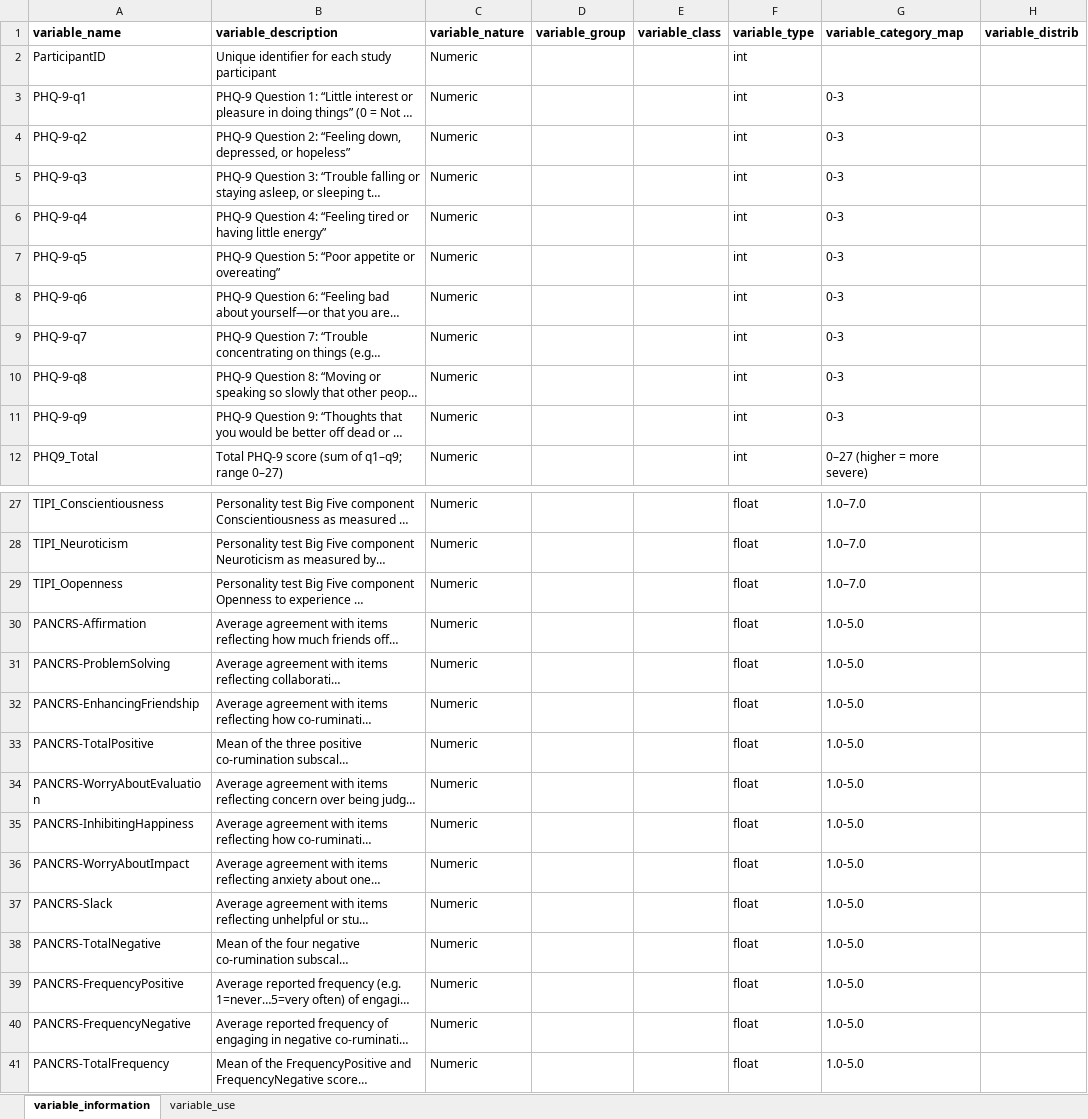
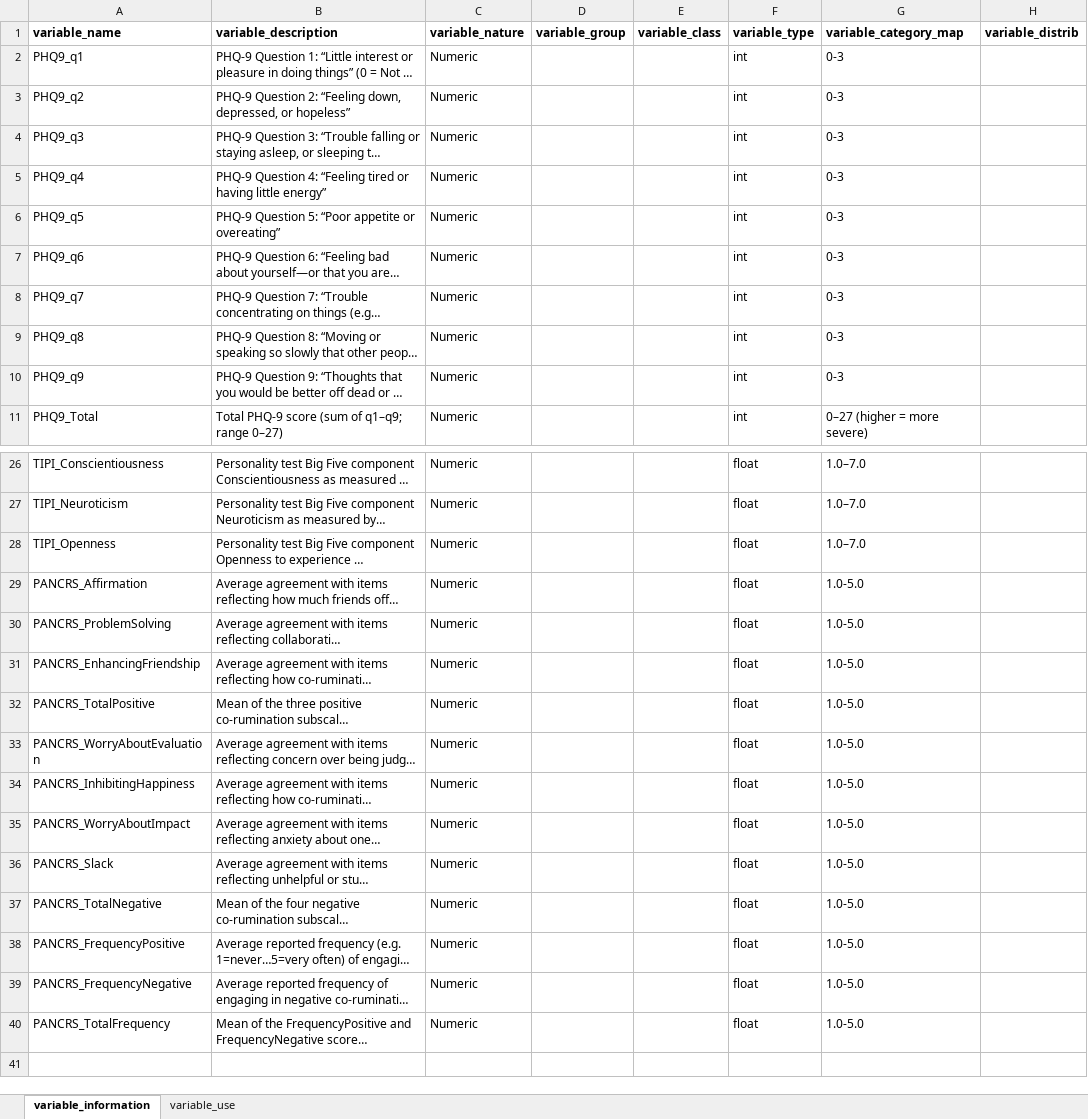
Before and after one commit to guoda23/synth-data-gen-from-text, an Excel workbook: conf/feature_referential_wellconnect.xlsx, sheet variable_information, drawn as a sheet; only a part is shown, gaps mark what is left out; long unchanged cells end in …; values as stored, in another font and other column widths than the file's, no borders; removed rows and columns are numbered as before the commit, all else as after; the diff covers the shown part only; the diff names each change by its address in the sheet, - before the commit and + after, or states it on an @@ line.

```diff
--- a/conf/feature_referential_wellconnect.xlsx (sheet variable_information)
+++ b/conf/feature_referential_wellconnect.xlsx (sheet variable_information)
-row 2: ParticipantID | Unique identifier for each study participant | Numeric |  |  | int
-A2 (variable_name): PHQ-9-q1
+A2 (variable_name): PHQ9_q1
-A3 (variable_name): PHQ-9-q2
+A3 (variable_name): PHQ9_q2
-A4 (variable_name): PHQ-9-q3
+A4 (variable_name): PHQ9_q3
-A5 (variable_name): PHQ-9-q4
+A5 (variable_name): PHQ9_q4
-A6 (variable_name): PHQ-9-q5
+A6 (variable_name): PHQ9_q5
-A7 (variable_name): PHQ-9-q6
+A7 (variable_name): PHQ9_q6
-A8 (variable_name): PHQ-9-q7
+A8 (variable_name): PHQ9_q7
-A9 (variable_name): PHQ-9-q8
+A9 (variable_name): PHQ9_q8
-A10 (variable_name): PHQ-9-q9
+A10 (variable_name): PHQ9_q9
-A28 (variable_name): TIPI_Oopenness
+A28 (variable_name): TIPI_Openness
-A29 (variable_name): PANCRS-Affirmation
+A29 (variable_name): PANCRS_Affirmation
-A30 (variable_name): PANCRS-ProblemSolving
+A30 (variable_name): PANCRS_ProblemSolving
-A31 (variable_name): PANCRS-EnhancingFriendship
+A31 (variable_name): PANCRS_EnhancingFriendship
-A32 (variable_name): PANCRS-TotalPositive
+A32 (variable_name): PANCRS_TotalPositive
-A33 (variable_name): PANCRS-WorryAboutEvaluation
+A33 (variable_name): PANCRS_WorryAboutEvaluation
-A34 (variable_name): PANCRS-InhibitingHappiness
+A34 (variable_name): PANCRS_InhibitingHappiness
-A35 (variable_name): PANCRS-WorryAboutImpact
+A35 (variable_name): PANCRS_WorryAboutImpact
-A36 (variable_name): PANCRS-Slack
+A36 (variable_name): PANCRS_Slack
-A37 (variable_name): PANCRS-TotalNegative
+A37 (variable_name): PANCRS_TotalNegative
-A38 (variable_name): PANCRS-FrequencyPositive
+A38 (variable_name): PANCRS_FrequencyPositive
-A39 (variable_name): PANCRS-FrequencyNegative
+A39 (variable_name): PANCRS_FrequencyNegative
-A40 (variable_name): PANCRS-TotalFrequency
+A40 (variable_name): PANCRS_TotalFrequency
```
Also changed, not shown: 3 edited cells elsewhere in this sheet, sheet variable_use, 6 other files.
